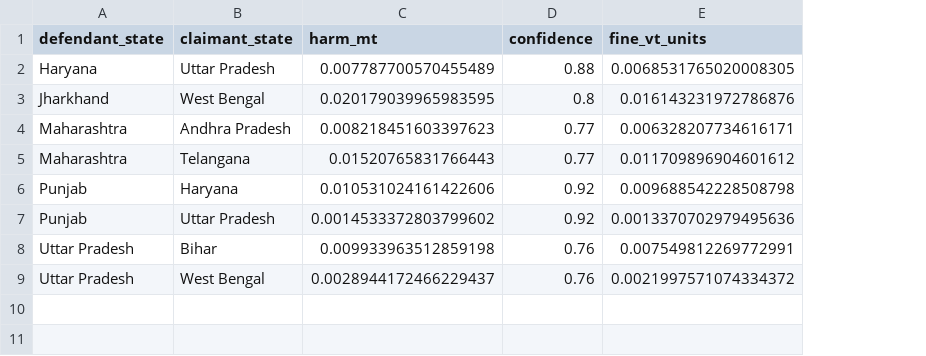
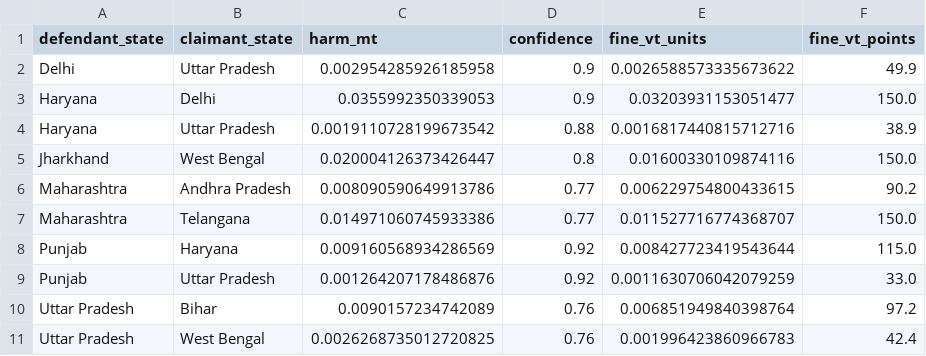
Before and after one commit to Boombaybay12334/CarbonVayu, a CSV file: mL/outputs/fine_claims.csv, drawn as a sheet; addresses are those after the commit; the diff names each change by its address in the sheet, - before the commit and + after, or states it on an @@ line.

Commit message:
Include Delhi and regenerate ML outputs
Add Delhi to mL/data/m1b.csv and regenerate downstream outputs and charts. Updated M2 files (confidence, derived, matrix), M3 effort, VT scores, attribution network, fine_claims and state impact summary, chart images and report, and adjusted pipeline_m2_m3_vt.py so Delhi is included in all recalculations.

```diff
--- a/mL/outputs/fine_claims.csv
+++ b/mL/outputs/fine_claims.csv
+column F (fine_vt_points), rows 4-11: 38.9 | 150.0 | 90.2 | 150.0 | 115.0 | 33.0 | 97.2 | 42.4
+row 2: Delhi | Uttar Pradesh | 0.002954285926185958 | 0.9 | 0.0026588573335673622 | 49.9
+row 3: Haryana | Delhi | 0.0355992350339053 | 0.9 | 0.03203931153051477 | 150.0
-C4 (harm_mt): 0.007787700570455489
+C4 (harm_mt): 0.0019110728199673542
-E4 (fine_vt_units): 0.0068531765020008305
+E4 (fine_vt_units): 0.0016817440815712716
-C5 (harm_mt): 0.020179039965983595
+C5 (harm_mt): 0.020004126373426447
-E5 (fine_vt_units): 0.016143231972786876
+E5 (fine_vt_units): 0.01600330109874116
-C6 (harm_mt): 0.008218451603397623
+C6 (harm_mt): 0.008090590649913786
-E6 (fine_vt_units): 0.006328207734616171
+E6 (fine_vt_units): 0.006229754800433615
-C7 (harm_mt): 0.01520765831766443
+C7 (harm_mt): 0.014971060745933386
-E7 (fine_vt_units): 0.011709896904601612
+E7 (fine_vt_units): 0.011527716774368707
-C8 (harm_mt): 0.010531024161422606
+C8 (harm_mt): 0.009160568934286569
-E8 (fine_vt_units): 0.009688542228508798
+E8 (fine_vt_units): 0.008427723419543644
-C9 (harm_mt): 0.0014533372803799602
+C9 (harm_mt): 0.001264207178486876
-E9 (fine_vt_units): 0.0013370702979495636
+E9 (fine_vt_units): 0.0011630706042079259
-C10 (harm_mt): 0.009933963512859198
+C10 (harm_mt): 0.0090157234742089
-E10 (fine_vt_units): 0.007549812269772991
+E10 (fine_vt_units): 0.006851949840398764
-C11 (harm_mt): 0.0028944172466229437
+C11 (harm_mt): 0.0026268735012720825
-E11 (fine_vt_units): 0.0021997571074334372
+E11 (fine_vt_units): 0.001996423860966783
```
Also changed, not shown: mL/outputs/M2_confidence.csv, mL/outputs/M2_matrix.csv, 13 other files.
